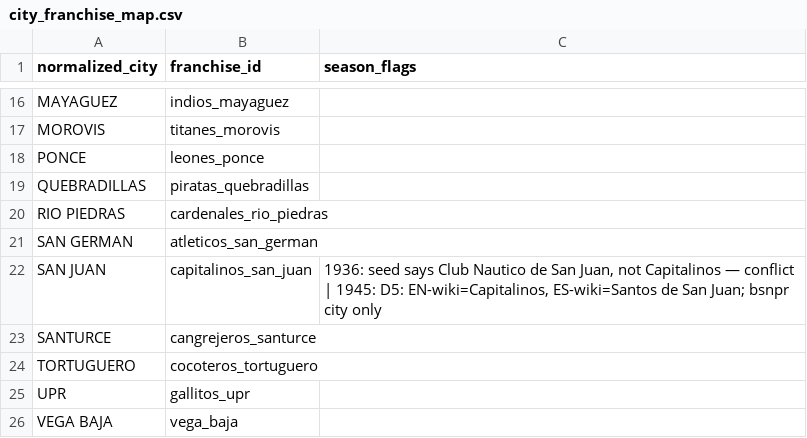
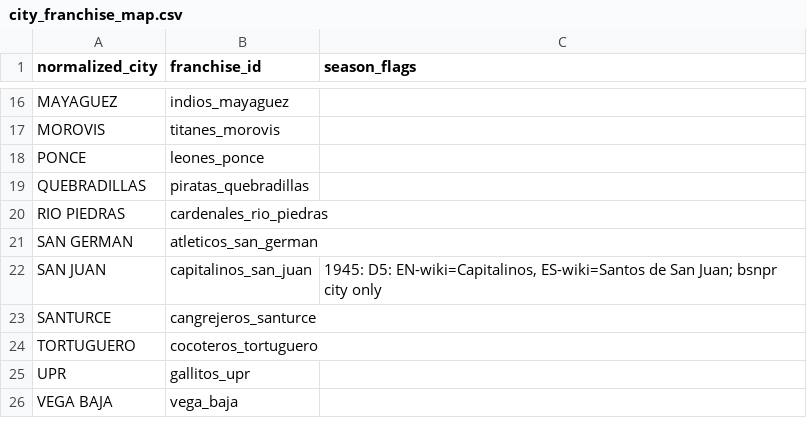
Before and after one commit to benniz888/bsn-archivo, a CSV file: data/clean/city_franchise_map.csv, drawn as a sheet; only a part is shown, gaps mark what is left out.

```diff
--- a/data/clean/city_franchise_map.csv
+++ b/data/clean/city_franchise_map.csv
@@ -21,3 +21,3 @@ RIO PIEDRAS,cardenales_rio_piedras,
 SAN GERMAN,atleticos_san_german,
-SAN JUAN,capitalinos_san_juan,"1936: seed says Club Nautico de San Juan, not Capitalinos — conflict | 1945: D5: EN-wiki=Capitalinos, ES-wiki=Santos de San Juan; bsnpr city only"
+SAN JUAN,capitalinos_san_juan,"1945: D5: EN-wiki=Capitalinos, ES-wiki=Santos de San Juan; bsnpr city only"
 SANTURCE,cangrejeros_santurce,
```
Also changed, not shown: data/clean/champions_reconciled.csv, data/clean/reconcile_conflicts.csv, 6 other files.
